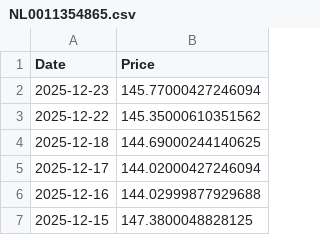
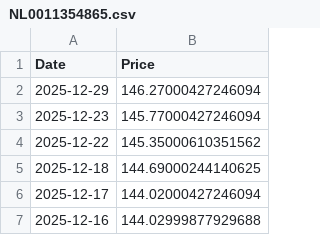
Before and after one commit to T1m-V/portfolio-data, a CSV file: prices/NL0011354865.csv, drawn as a sheet; only a part is shown; the shorter side is filled out with more unchanged rows; the diff names each change by its address in the sheet, - before the commit and + after, or states it on an @@ line.

```diff
--- a/prices/NL0011354865.csv
+++ b/prices/NL0011354865.csv
+row 2: 2025-12-29 | 146.27000427246094
```
Also changed, not shown: prices/GB00BP6MXD84.csv, prices/NL0011354873.csv, 13 other files.
